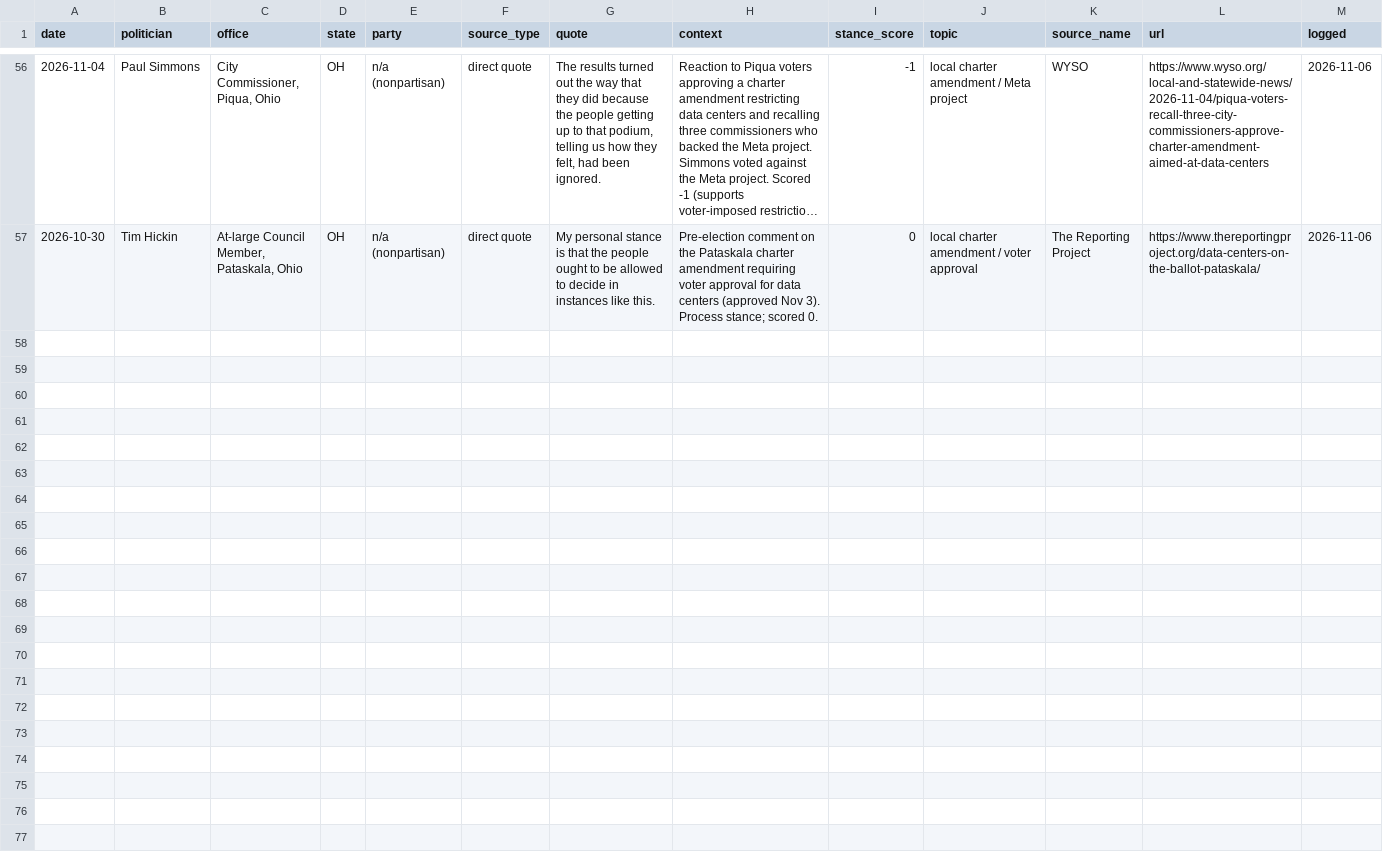
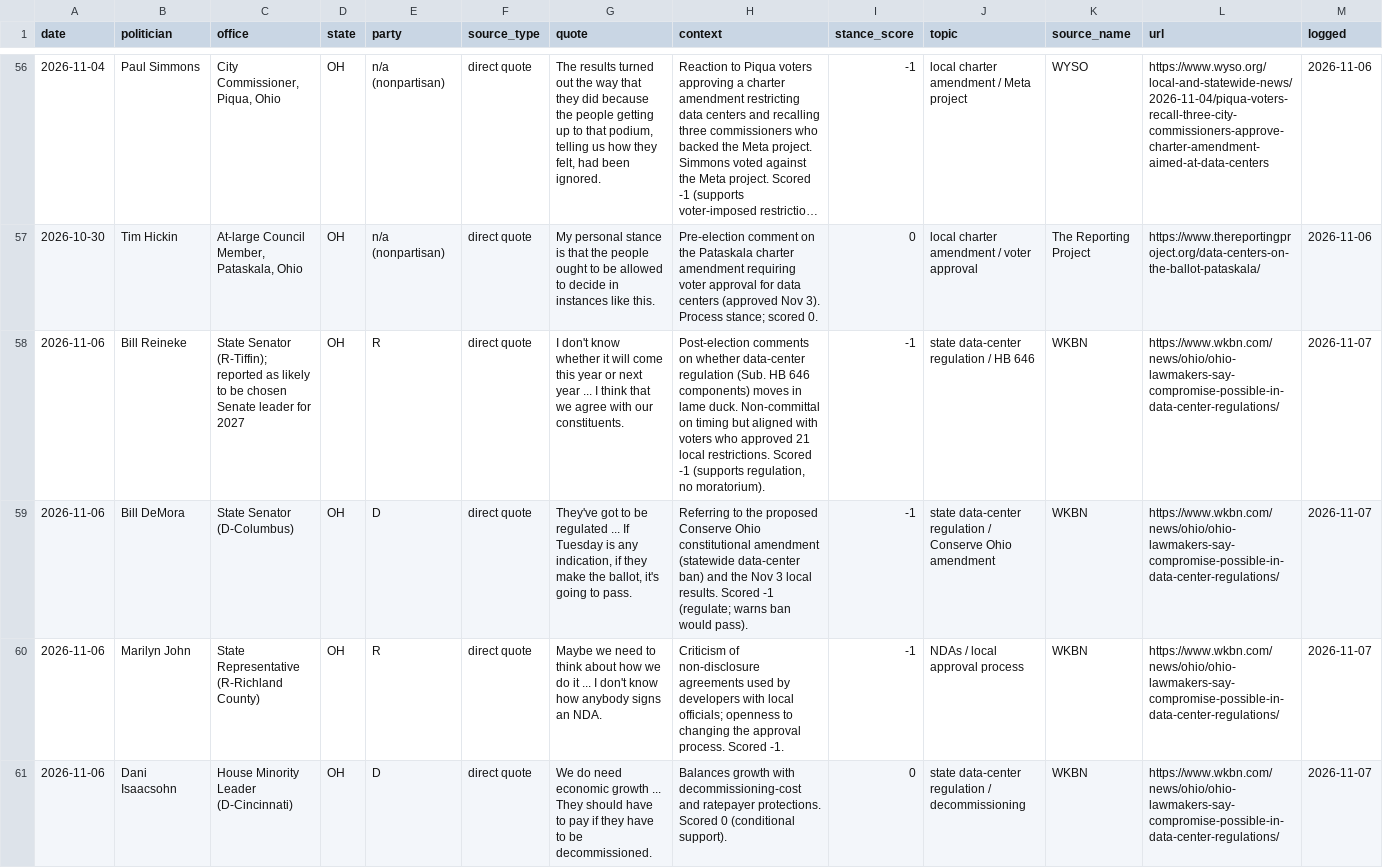
Before and after one commit to jwboswell23/datacenter-risk-feed, a CSV file: feed/rhetoric_full.csv, drawn as a sheet; only a part is shown, gaps mark what is left out; long unchanged cells end in …; rows hold the shown columns only; the diff covers the shown part only; the diff names each change by its address in the sheet, - before the commit and + after, or states it on an @@ line.

```diff
--- a/feed/rhetoric_full.csv
+++ b/feed/rhetoric_full.csv
+row 58: 2026-11-06 | Bill Reineke | State Senator (R-Tiffin); reported as likely to be chosen Senate leader for 2027 | OH | R | direct quote | I don't know whether it will come this year or next year ... I think that we agree with our constituents. | Post-election comments on whether data-center regulation (Sub. HB 646 components) moves in lame duck. Non-committal on timing but aligned with voters who approved 21 local restrictions. Scored -1 (supports regulation, no moratorium). | -1 | state data-center regulation / HB 646 | WKBN | https://www.wkbn.com/news/ohio/ohio-lawmakers-say-compromise-possible-in-data-center-regulations/ | 2026-11-07
+row 59: 2026-11-06 | Bill DeMora | State Senator (D-Columbus) | OH | D | direct quote | They've got to be regulated ... If Tuesday is any indication, if they make the ballot, it's going to pass. | Referring to the proposed Conserve Ohio constitutional amendment (statewide data-center ban) and the Nov 3 local results. Scored -1 (regulate; warns ban would pass). | -1 | state data-center regulation / Conserve Ohio amendment | WKBN | https://www.wkbn.com/news/ohio/ohio-lawmakers-say-compromise-possible-in-data-center-regulations/ | 2026-11-07
+row 60: 2026-11-06 | Marilyn John | State Representative (R-Richland County) | OH | R | direct quote | Maybe we need to think about how we do it ... I don't know how anybody signs an NDA. | Criticism of non-disclosure agreements used by developers with local officials; openness to changing the approval process. Scored -1. | -1 | NDAs / local approval process | WKBN | https://www.wkbn.com/news/ohio/ohio-lawmakers-say-compromise-possible-in-data-center-regulations/ | 2026-11-07
+row 61: 2026-11-06 | Dani Isaacsohn | House Minority Leader (D-Cincinnati) | OH | D | direct quote | We do need economic growth ... They should have to pay if they have to be decommissioned. | Balances growth with decommissioning-cost and ratepayer protections. Scored 0 (conditional support). | 0 | state data-center regulation / decommissioning | WKBN | https://www.wkbn.com/news/ohio/ohio-lawmakers-say-compromise-possible-in-data-center-regulations/ | 2026-11-07
```
Also changed, not shown: 3 added rows elsewhere in this file, feed/events.csv, feed/news.csv, 31 other files.
